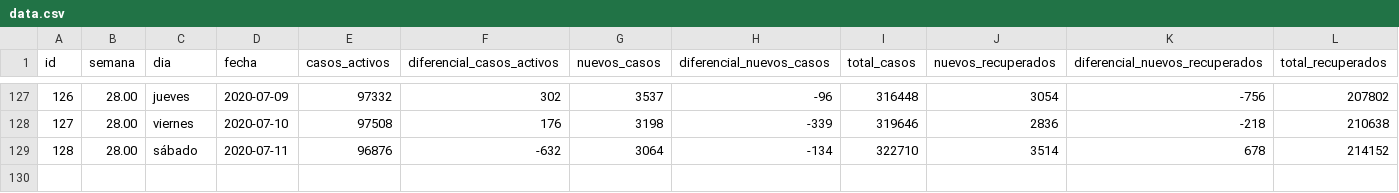
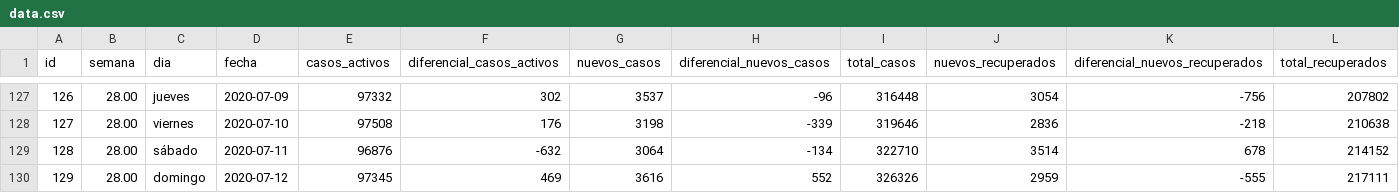
Before and after one commit to juan-salvador/data-analysis-covid, a CSV file: app/data.csv, drawn as a sheet; only a part is shown, gaps mark what is left out; rows hold the shown columns only; the diff names each change by its address in the sheet, - before the commit and + after, or states it on an @@ line.

Commit message:
feat(data):Update data

```diff
--- a/app/data.csv
+++ b/app/data.csv
+row 130: 129 | 28.00 | domingo | 2020-07-12 | 97345 | 469 | 3616 | 552 | 326326 | 2959 | -555 | 217111
```
